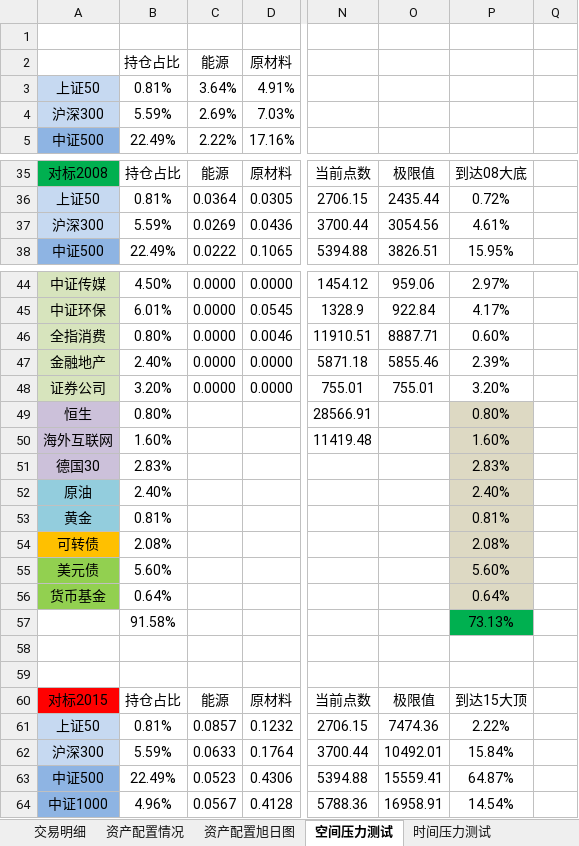
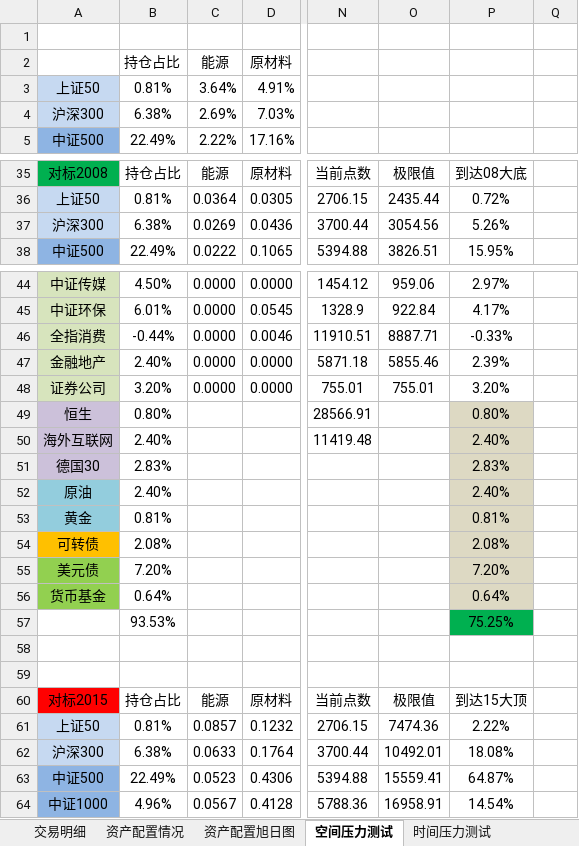
Before and after one commit to klq26/finance-data, an Excel workbook: Portfolio/资产配置情况.xlsx, sheet 空间压力测试, drawn as a sheet; only a part is shown, gaps mark what is left out; values as stored, in another font and other column widths than the file's, no borders; conditional formats not drawn; removed rows and columns are numbered as before the commit, all else as after; rows hold the shown columns only; the diff covers the shown part only; the diff names each change by its address in the sheet, - before the commit and + after, or states it on an @@ line.

```diff
--- a/Portfolio/资产配置情况.xlsx (sheet 空间压力测试)
+++ b/Portfolio/资产配置情况.xlsx (sheet 空间压力测试)
-B4 (持仓占比): 5.59%
+B4 (持仓占比): 6.38%
-B37 (持仓占比): 5.59%
+B37 (持仓占比): 6.38%
-P37: 4.61%
+P37: 5.26%
-B46 (持仓占比): 0.80%
+B46 (持仓占比): -0.44%
-P46: 0.60%
+P46: -0.33%
-B50 (持仓占比): 1.60%
+B50 (持仓占比): 2.40%
-P50: 1.60%
+P50: 2.40%
-B55 (持仓占比): 5.60%
+B55 (持仓占比): 7.20%
-P55: 5.60%
+P55: 7.20%
-row 57:  | 91.58% |  |  |  |  | 73.13%
+row 57:  | 93.53% |  |  |  |  | 75.25%
-B62 (持仓占比): 5.59%
+B62 (持仓占比): 6.38%
-P62: 15.84%
+P62: 18.08%
```
Also changed, not shown: 1 added row, 1 removed row and 10 edited cells elsewhere in this sheet, sheet 资产配置情况, sheet 交易明细, sheet 时间压力测试, sheet 指数行业占比, charts or pictures, Portfolio/天天基金对账单记录.xlsx, 2 other files.
